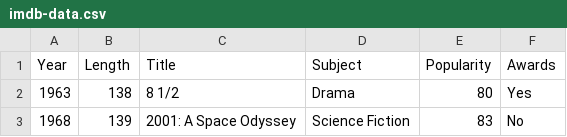
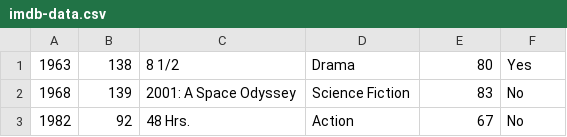
Before and after one commit to victor-dat21b/SpringMovie, a CSV file: src/main/resources/imdb-data.csv, drawn as a sheet; only a part is shown; the shorter side is filled out with more unchanged rows.

```diff
--- a/src/main/resources/imdb-data.csv
+++ b/src/main/resources/imdb-data.csv
@@ -1,2 +1 @@
-Year;Length;Title;Subject;Popularity;Awards
 1963;138;8 1/2;Drama;80;Yes
```
Also changed, not shown: 4 other files.
